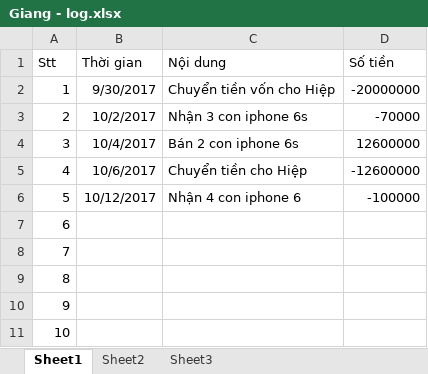
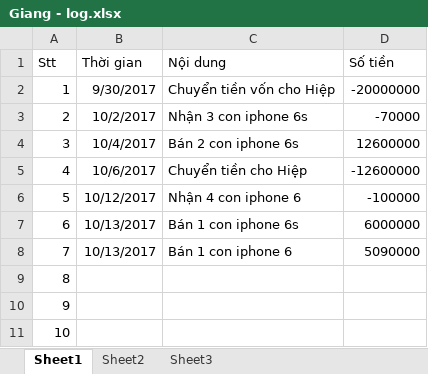
Before and after one commit to giangnguyenpham/ban-hang, an Excel workbook: Giang - log.xlsx, sheet Sheet1, drawn as a sheet; only a part is shown; values as stored, in another font and other column widths than the file's, no borders; the diff names each change by its address in the sheet, - before the commit and + after, or states it on an @@ line.

```diff
--- a/Giang - log.xlsx (sheet Sheet1)
+++ b/Giang - log.xlsx (sheet Sheet1)
-B7:B8 (Thời gian): (empty)
+B7:B8 (Thời gian): 10/13/2017
-C7 (Nội dung): (empty)
+C7 (Nội dung): Bán 1 con iphone 6s
-D7 (Số tiền): (empty)
+D7 (Số tiền): 6000000
-C8 (Nội dung): (empty)
+C8 (Nội dung): Bán 1 con iphone 6
-D8 (Số tiền): (empty)
+D8 (Số tiền): 5090000
```
Also changed, not shown: quan ly khach hang.xlsx, 1 other file.
